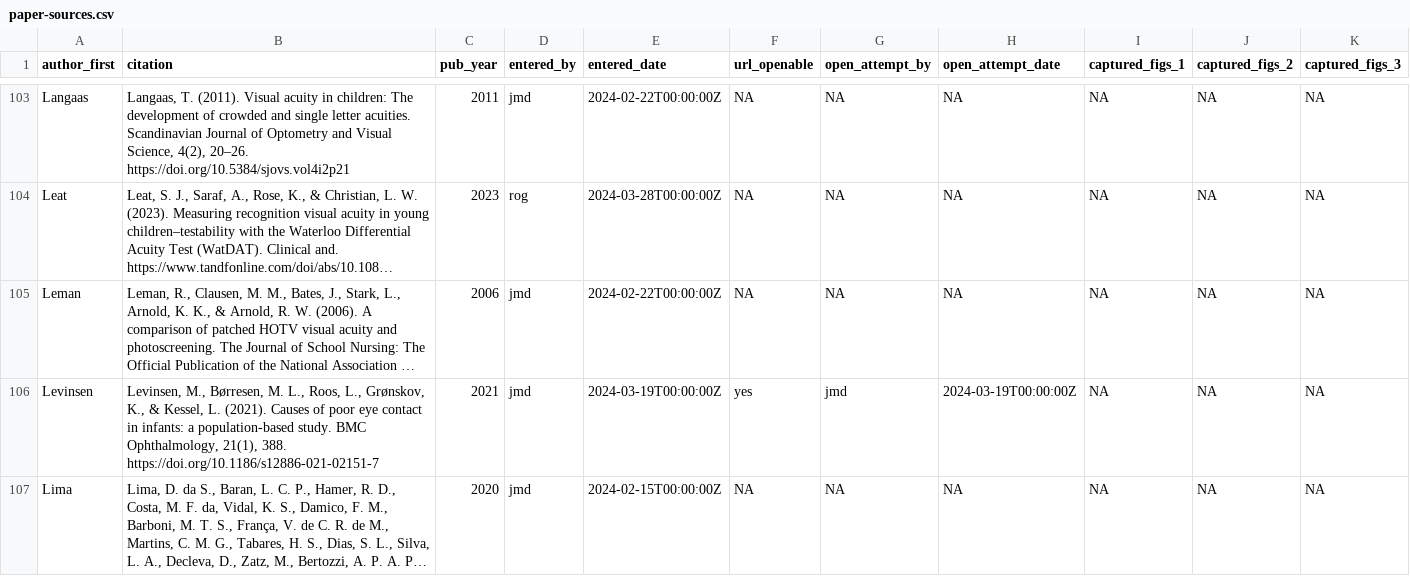
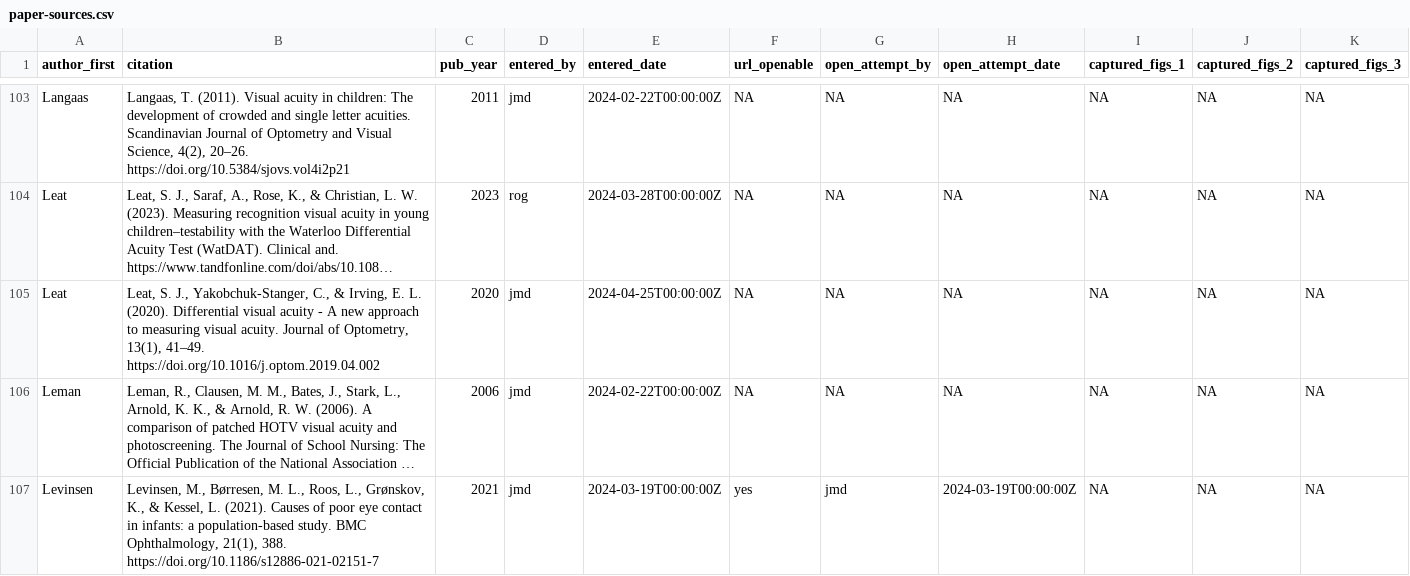
Before and after one commit to gilmore-lab/visual-acuity, a CSV file: src/data/csv/paper-sources.csv, drawn as a sheet; only a part is shown, gaps mark what is left out; the shorter side is filled out with more unchanged rows; long unchanged cells end in …; the diff names each change by its address in the sheet, - before the commit and + after, or states it on an @@ line.

```diff
--- a/src/data/csv/paper-sources.csv
+++ b/src/data/csv/paper-sources.csv
+row 105: Leat | Leat, S. J., Yakobchuk-Stanger, C., & Irving, E. L. (2020). Differential visual acuity - A new approach to measuring visual acuity. Journal of Optometry, 13(1), 41–49. https://doi.org/10.1016/j.optom.2019.04.002 | 2020 | jmd | 2024-04-25T00:00:00Z | NA | NA | NA | NA | NA | NA
```
Also changed, not shown: src/data/csv/by-paper.csv, 10 other files.
